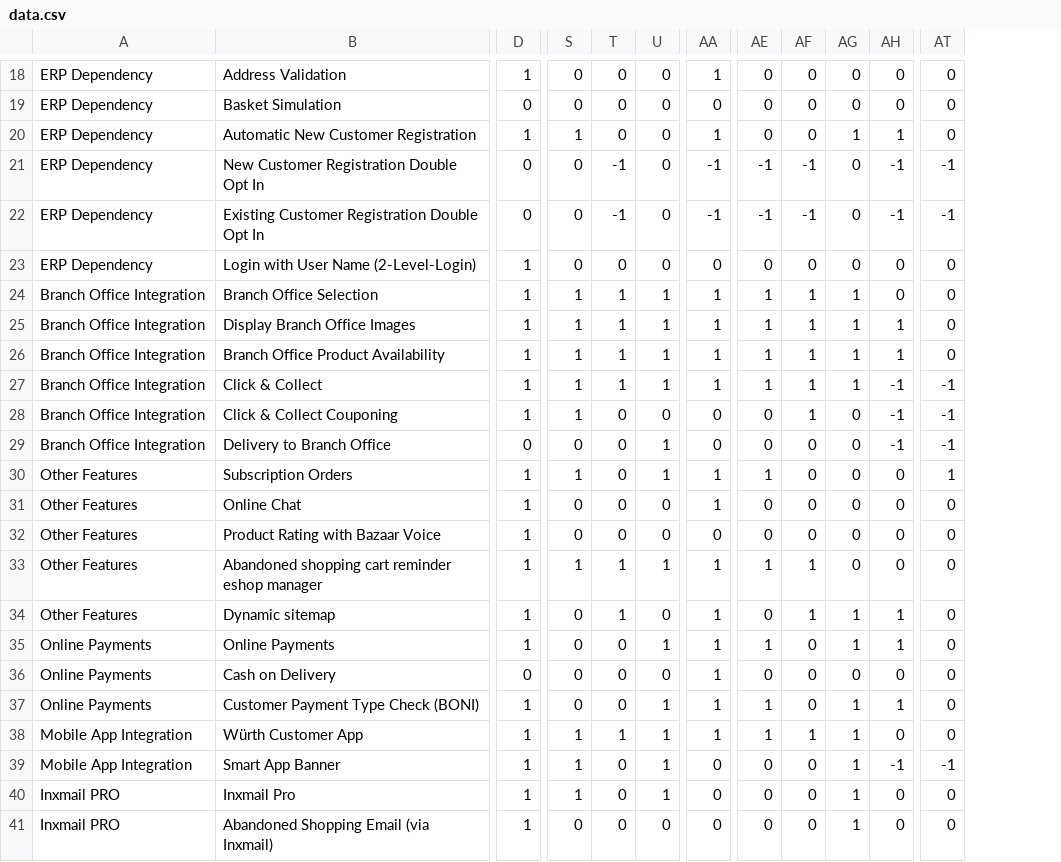
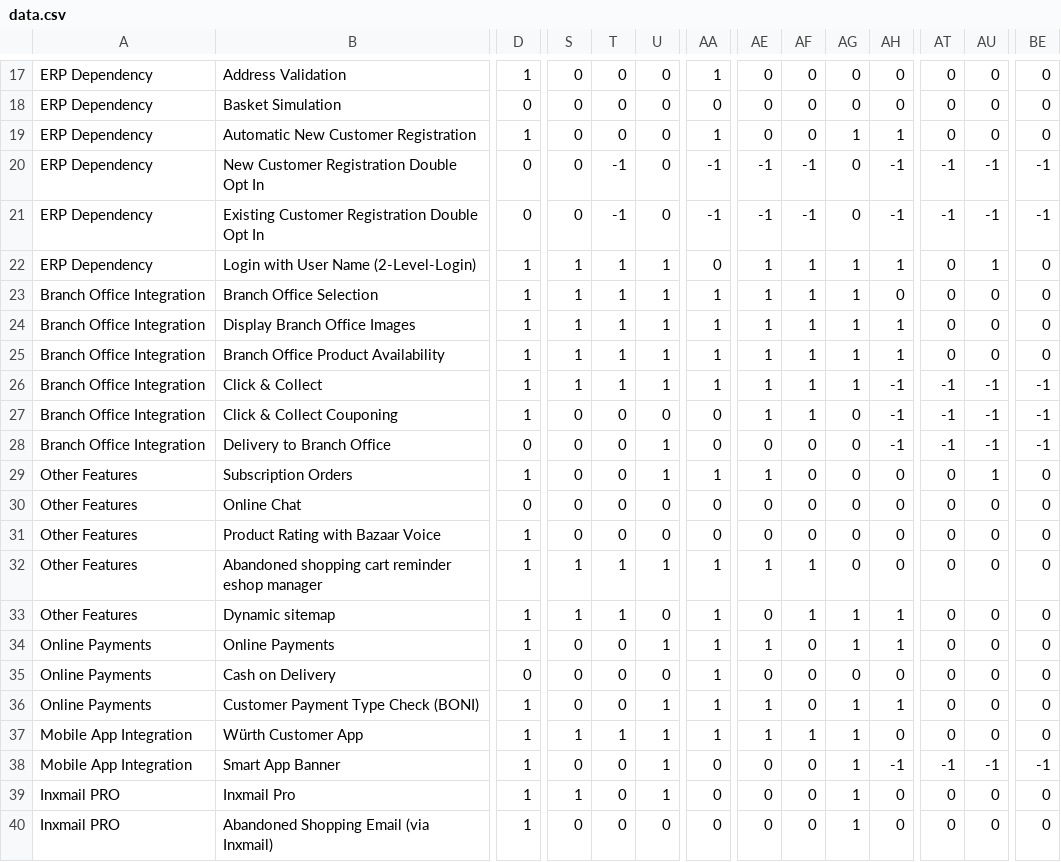
Before and after one commit to ryand500/ryand500.github.io, a CSV file: data.csv, drawn as a sheet; only a part is shown, gaps mark what is left out; addresses are those after the commit; the diff covers the shown part only; the diff names each change by its address in the sheet, - before the commit and + after, or states it on an @@ line.

```diff
--- a/data.csv
+++ b/data.csv
+column AU, rows 17-40: 0 | 0 | 0 | -1 | -1 | 1 | 0 | 0 | 0 | -1 | -1 | -1 | 1 | 0 | 0 | 0 | 0 | 0 | 0 | 0 | 0 | -1 | 0 | 0
+column BE, rows 17-40: 0 | 0 | 0 | -1 | -1 | 0 | 0 | 0 | 0 | -1 | -1 | -1 | 0 | 0 | 0 | 0 | 0 | 0 | 0 | 0 | 0 | -1 | 0 | 0
-S19: 1
+S19: 0
-S22: 0
+S22: 1
-T22: 0
+T22: 1
-U22: 0
+U22: 1
-AE22: 0
+AE22: 1
-AF22: 0
+AF22: 1
-AG22: 0
+AG22: 1
-AH22: 0
+AH22: 1
-S27: 1
+S27: 0
-AE27: 0
+AE27: 1
-S29: 1
+S29: 0
-AT29: 1
+AT29: 0
-D30: 1
+D30: 0
-AA30: 1
+AA30: 0
-S33: 0
+S33: 1
-S38: 1
+S38: 0
```
Also changed, not shown: 1 removed row and 109 edited cells elsewhere in this file.
